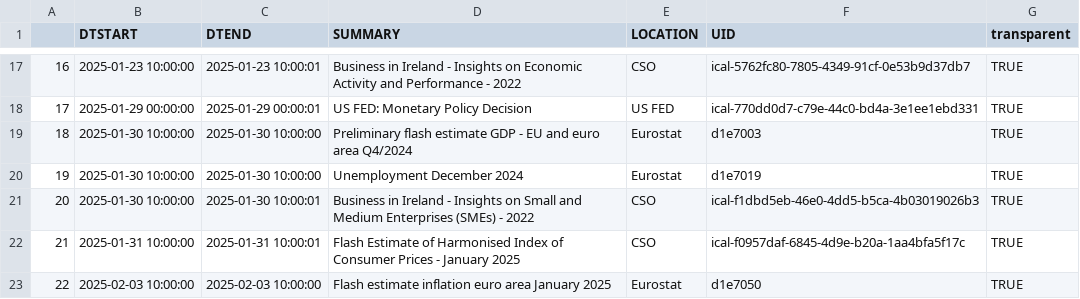
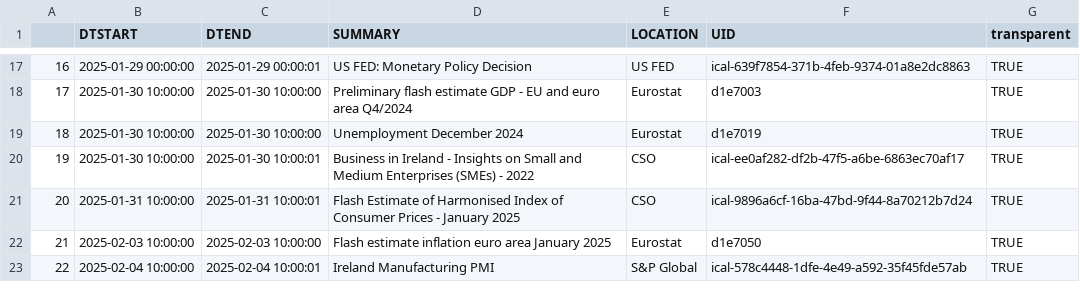
Before and after one commit to mflanagan201/gcal_auto, a CSV file: ECON_CAL.CSV, drawn as a sheet; only a part is shown, gaps mark what is left out; the diff covers the shown part only.

```diff
--- a/ECON_CAL.CSV
+++ b/ECON_CAL.CSV
@@ -17,7 +17,7 @@
-"16","2025-01-23 10:00:00","2025-01-23 10:00:01","Business in Ireland - Insights on Economic Activity and Performance -  2022","CSO","ical-5762fc80-7805-4349-91cf-0e53b9d37db7","TRUE"
-"17","2025-01-29 00:00:00","2025-01-29 00:00:01","US FED: Monetary Policy Decision","US FED","ical-770dd0d7-c79e-44c0-bd4a-3e1ee1ebd331","TRUE"
-"18","2025-01-30 10:00:00","2025-01-30 10:00:00","Preliminary flash estimate GDP - EU and euro area Q4/2024","Eurostat","d1e7003","TRUE"
-"19","2025-01-30 10:00:00","2025-01-30 10:00:00","Unemployment December 2024","Eurostat","d1e7019","TRUE"
-"20","2025-01-30 10:00:00","2025-01-30 10:00:01","Business in Ireland - Insights on Small and Medium Enterprises (SMEs) -  2022","CSO","ical-f1dbd5eb-46e0-4dd5-b5ca-4b03019026b3","TRUE"
-"21","2025-01-31 10:00:00","2025-01-31 10:00:01","Flash Estimate of Harmonised Index of Consumer Prices -  January 2025","CSO","ical-f0957daf-6845-4d9e-b20a-1aa4bfa5f17c","TRUE"
-"22","2025-02-03 10:00:00","2025-02-03 10:00:00","Flash estimate inflation euro area January 2025","Eurostat","d1e7050","TRUE"
+"16","2025-01-29 00:00:00","2025-01-29 00:00:01","US FED: Monetary Policy Decision","US FED","ical-639f7854-371b-4feb-9374-01a8e2dc8863","TRUE"
+"17","2025-01-30 10:00:00","2025-01-30 10:00:00","Preliminary flash estimate GDP - EU and euro area Q4/2024","Eurostat","d1e7003","TRUE"
+"18","2025-01-30 10:00:00","2025-01-30 10:00:00","Unemployment December 2024","Eurostat","d1e7019","TRUE"
+"19","2025-01-30 10:00:00","2025-01-30 10:00:01","Business in Ireland - Insights on Small and Medium Enterprises (SMEs) -  2022","CSO","ical-ee0af282-df2b-47f5-a6be-6863ec70af17","TRUE"
+"20","2025-01-31 10:00:00","2025-01-31 10:00:01","Flash Estimate of Harmonised Index of Consumer Prices -  January 2025","CSO","ical-9896a6cf-16ba-47bd-9f44-8a70212b7d24","TRUE"
+"21","2025-02-03 10:00:00","2025-02-03 10:00:00","Flash estimate inflation euro area January 2025","Eurostat","d1e7050","TRUE"
+"22","2025-02-04 10:00:00","2025-02-04 10:00:01","Ireland Manufacturing PMI      ","S&P Global","ical-578c4448-1dfe-4e49-a592-35f45fde57ab","TRUE"
```
Also changed, not shown: 128 edited cells elsewhere in this file.
